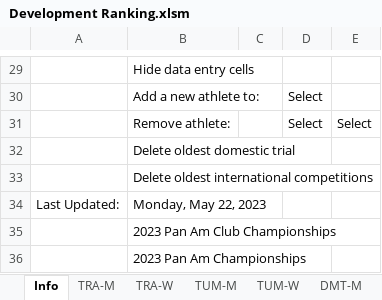
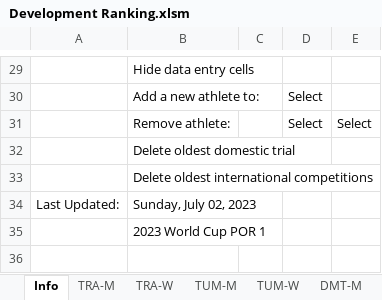
Before and after one commit to trampolinecanada/rankinglists, an Excel workbook: Development Ranking.xlsm, sheet Info, drawn as a sheet; only a part is shown, gaps mark what is left out; values as stored, in another font and other column widths than the file's, no borders; charts and pictures and conditional formats not drawn; 6 other sheets too large or unreadable and not compared; the diff names each change by its address in the sheet, - before the commit and + after, or states it on an @@ line.

Commit message:
2023 World Cup POR 1

```diff
--- a/Development Ranking.xlsm (sheet Info)
+++ b/Development Ranking.xlsm (sheet Info)
-B34: Monday, May 22, 2023
+B34: Sunday, July 02, 2023
-B35: 2023 Pan Am Club Championships
+B35: 2023 World Cup POR 1
-row 36:  | 2023 Pan Am Championships
```
Also changed, not shown: 2 other files.
